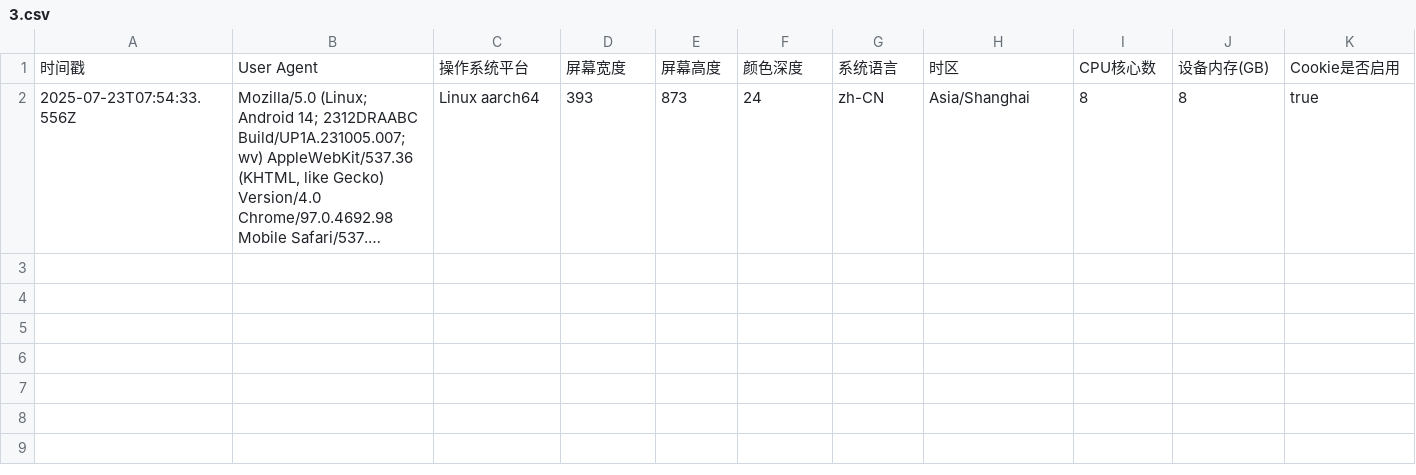
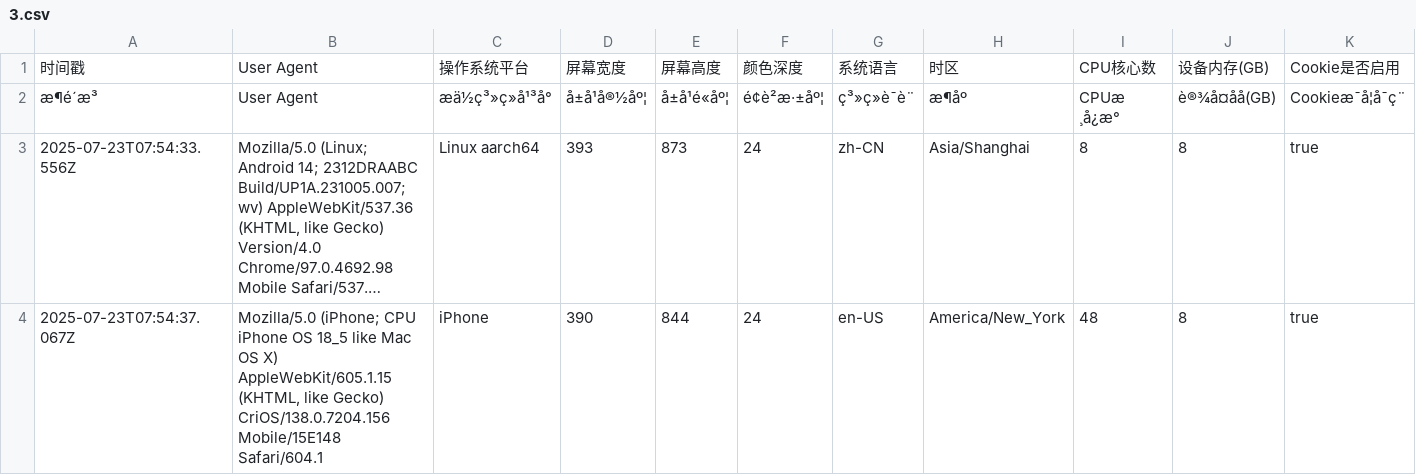
Before and after one commit to Joey862/Joey.github.io, a CSV file: 3.csv, drawn as a sheet; only a part is shown; long unchanged cells end in …; rows hold the shown columns only; the diff names each change by its address in the sheet, - before the commit and + after, or states it on an @@ line.

Commit message:
新增设备信息记录: 2025-07-23T07:54:37.067Z

```diff
--- a/3.csv
+++ b/3.csv
+row 2: æ¶é´æ³ | User Agent | æä½ç³»ç»å¹³å° | å±å¹å®½åº¦ | å±å¹é«åº¦ | é¢è²æ·±åº¦ | ç³»ç»è¯è¨ | æ¶åº | CPUæ ¸å¿æ° | è®¾å¤åå(GB) | Cookieæ¯å¦å¯ç¨
+row 4: 2025-07-23T07:54:37.067Z | Mozilla/5.0 (iPhone; CPU iPhone OS 18_5 like Mac OS X) AppleWebKit/605.1.15 (KHTML, like Gecko) CriOS/138.0.7204.156 Mobile/15E148 Safari/604.1 | iPhone | 390 | 844 | 24 | en-US | America/New_York | 48 | 8 | true
```
